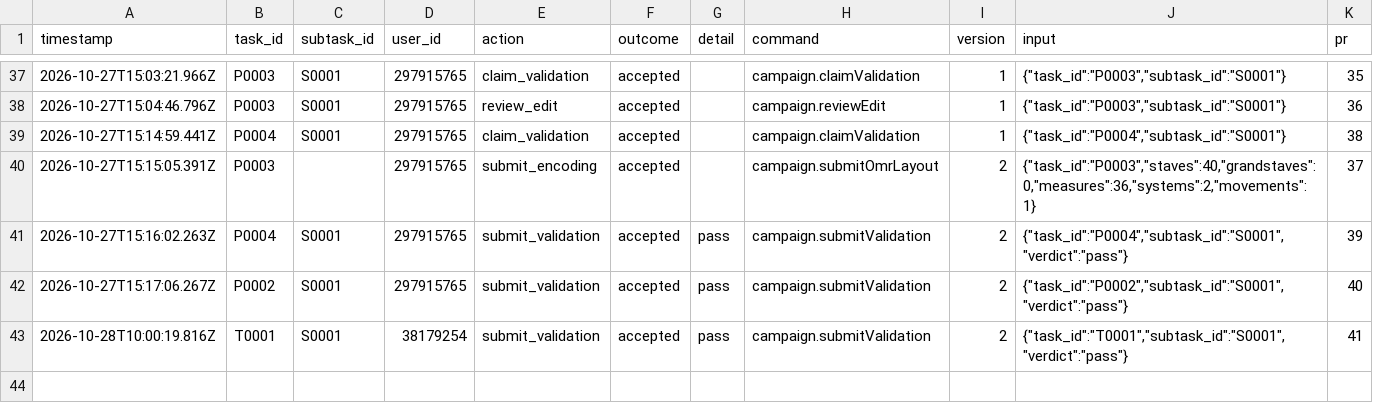
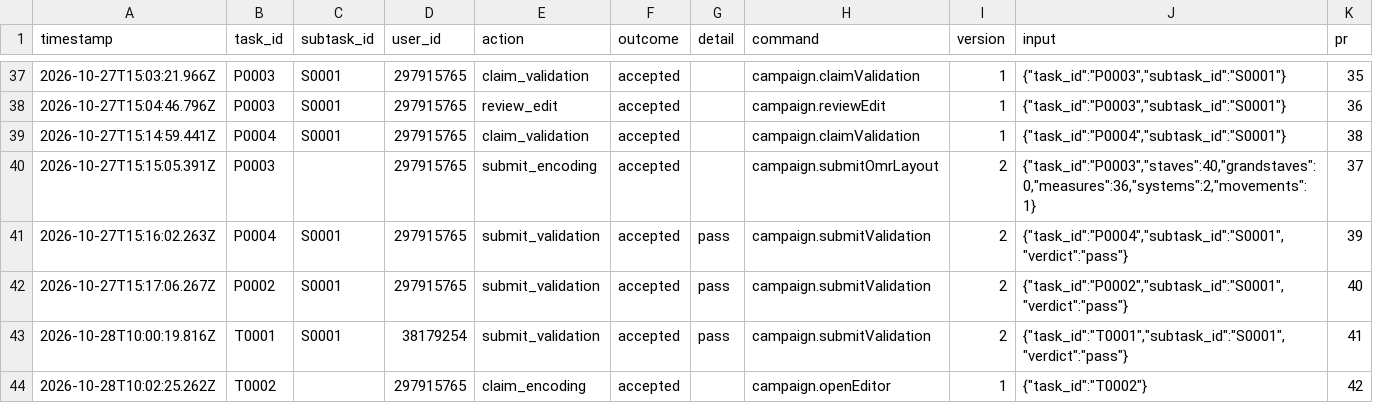
Before and after one commit to ohwjd/test-20261023-1, a CSV file: tracking/history.csv, drawn as a sheet; only a part is shown, gaps mark what is left out; the diff names each change by its address in the sheet, - before the commit and + after, or states it on an @@ line.

```diff
--- a/tracking/history.csv
+++ b/tracking/history.csv
+row 44: 2026-10-28T10:02:25.262Z | T0002 |  | 297915765 | claim_encoding | accepted |  | campaign.openEditor | 1 | {"task_id":"T0002"} | 42
```
Also changed, not shown: 1 other file.
